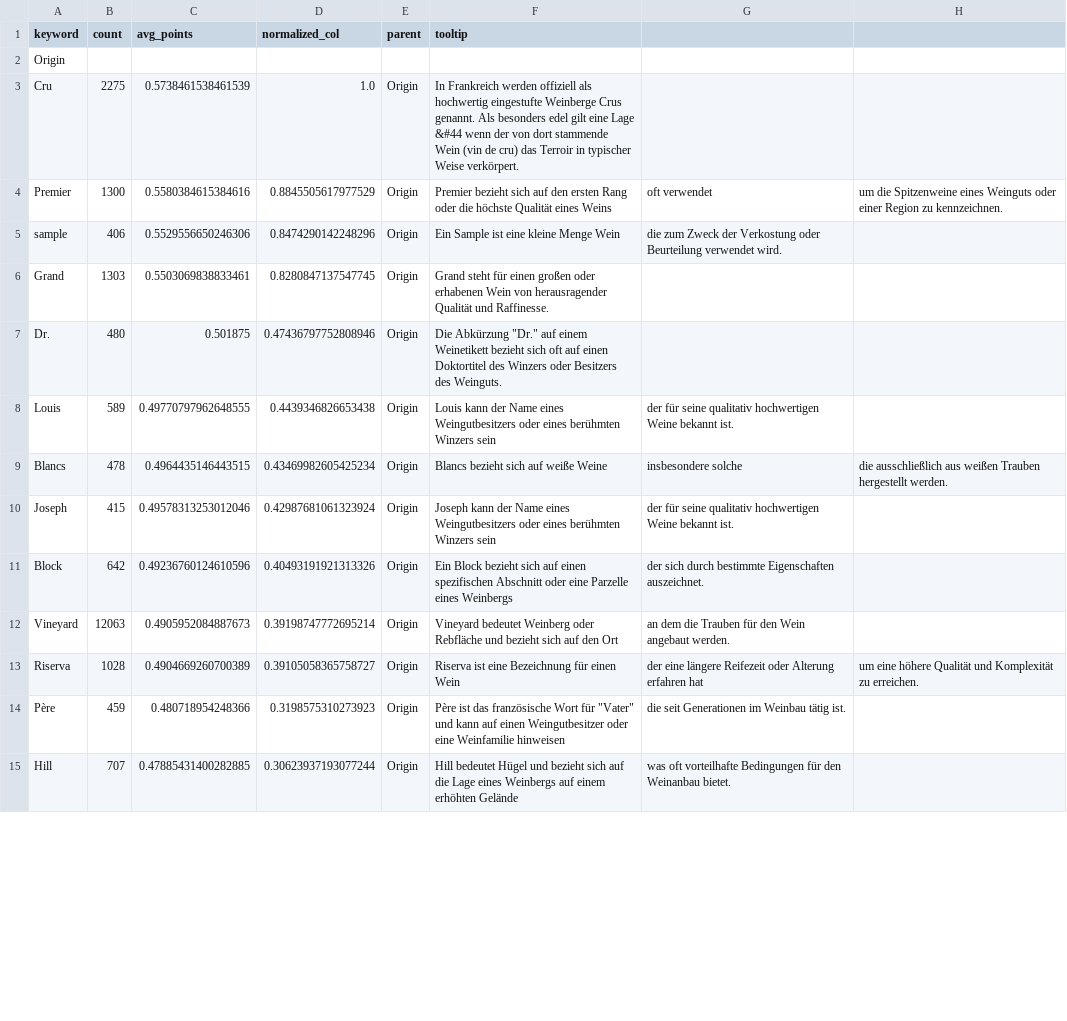
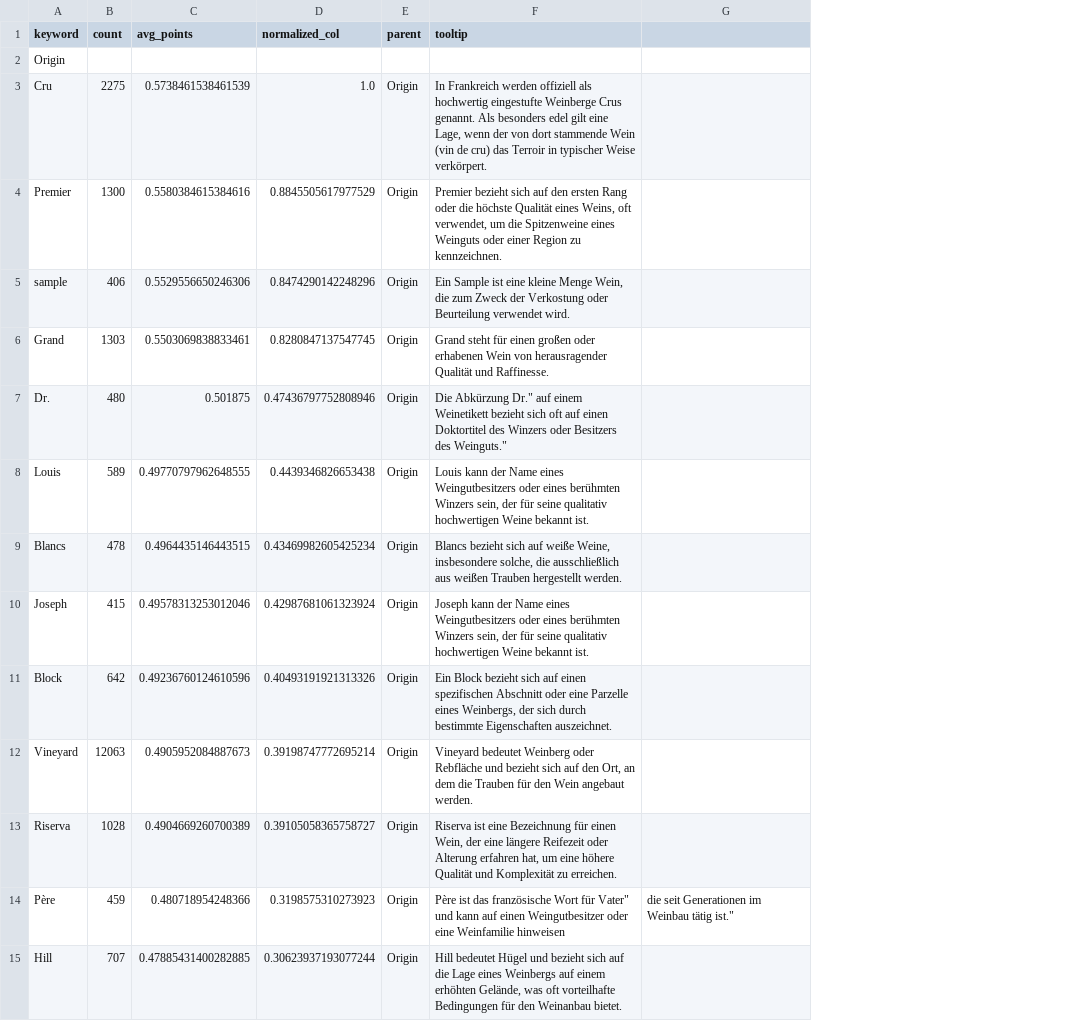
Before and after one commit to buehlermoriz/tastealyze, a CSV file: assets/treemap_points.csv, drawn as a sheet; only a part is shown; removed rows and columns are numbered as before the commit, all else as after; the diff covers the shown part only; the diff names each change by its address in the sheet, - before the commit and + after, or states it on an @@ line.

```diff
--- a/assets/treemap_points.csv
+++ b/assets/treemap_points.csv
-column G, rows 4-15: oft verwendet | die zum Zweck der Verkostung oder Beurteilung verwendet wird. |  |  | der für seine qualitativ hochwertigen Weine bekannt ist. | insbesondere solche | der für seine qualitativ hochwertigen Weine bekannt ist. | der sich durch bestimmte Eigenschaften auszeichnet. | an dem die Trauben für den Wein angebaut werden. | der eine längere Reifezeit oder Alterung erfahren hat | die seit Generationen im Weinbau tätig ist. | was oft vorteilhafte Bedingungen für den Weinanbau bietet.
-column H, rows 4-13: um die Spitzenweine eines Weinguts oder einer Region zu kennzeichnen. |  |  |  |  | die ausschließlich aus weißen Trauben hergestellt werden. |  |  |  | um eine höhere Qualität und Komplexität zu erreichen.
+column G, row 14: die seit Generationen im Weinbau tätig ist."
-F3 (tooltip): …gilt eine Lage &#44 wenn der…
+F3 (tooltip): …gilt eine Lage, wenn der…
-F4 (tooltip): …Qualität eines Weins
+F4 (tooltip): …Qualität eines Weins, oft verwendet, um die Spitzenweine eines Weinguts oder einer Region zu kennzeichnen.
-F5 (tooltip): …kleine Menge Wein
+F5 (tooltip): …kleine Menge Wein, die zum Zweck der Verkostung oder Beurteilung verwendet wird.
-F7 (tooltip): Die Abkürzung "Dr." auf einem Weinetikett bezieht sich oft auf einen Doktortitel des Winzers oder Besitzers des Weinguts.
+F7 (tooltip): Die Abkürzung Dr." auf einem Weinetikett bezieht sich oft auf einen Doktortitel des Winzers oder Besitzers des Weinguts."
-F8 (tooltip): …berühmten Winzers sein
+F8 (tooltip): …berühmten Winzers sein, der für seine qualitativ hochwertigen Weine bekannt ist.
-F9 (tooltip): …auf weiße Weine
+F9 (tooltip): …auf weiße Weine, insbesondere solche, die ausschließlich aus weißen Trauben hergestellt werden.
-F10 (tooltip): …berühmten Winzers sein
+F10 (tooltip): …berühmten Winzers sein, der für seine qualitativ hochwertigen Weine bekannt ist.
-F11 (tooltip): …Parzelle eines Weinbergs
+F11 (tooltip): …Parzelle eines Weinbergs, der sich durch bestimmte Eigenschaften auszeichnet.
-F12 (tooltip): …auf den Ort
+F12 (tooltip): …auf den Ort, an dem die Trauben für den Wein angebaut werden.
-F13 (tooltip): …für einen Wein
+F13 (tooltip): …für einen Wein, der eine längere Reifezeit oder Alterung erfahren hat, um eine höhere Qualität und Komplexität zu erreichen.
-F14 (tooltip): …Wort für "Vater" und kann…
+F14 (tooltip): …Wort für Vater" und kann…
-F15 (tooltip): …einem erhöhten Gelände
+F15 (tooltip): …einem erhöhten Gelände, was oft vorteilhafte Bedingungen für den Weinanbau bietet.
```
Also changed, not shown: 16 edited cells elsewhere in this file, 1 other file.
